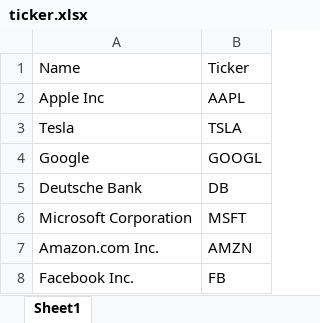
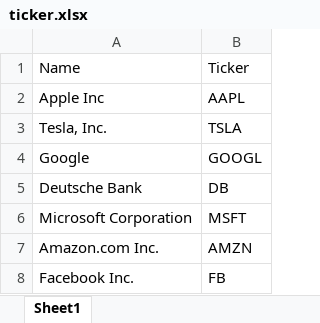
Before and after one commit to emilyc7/db-team1-sentiment-analysis, an Excel workbook: ticker.xlsx, sheet Sheet1, drawn as a sheet; only a part is shown; values as stored, in another font and other column widths than the file's, no borders; the diff names each change by its address in the sheet, - before the commit and + after, or states it on an @@ line.

```diff
--- a/ticker.xlsx (sheet Sheet1)
+++ b/ticker.xlsx (sheet Sheet1)
-A3: Tesla
+A3: Tesla, Inc.
```
Also changed, not shown: 4 other files.
